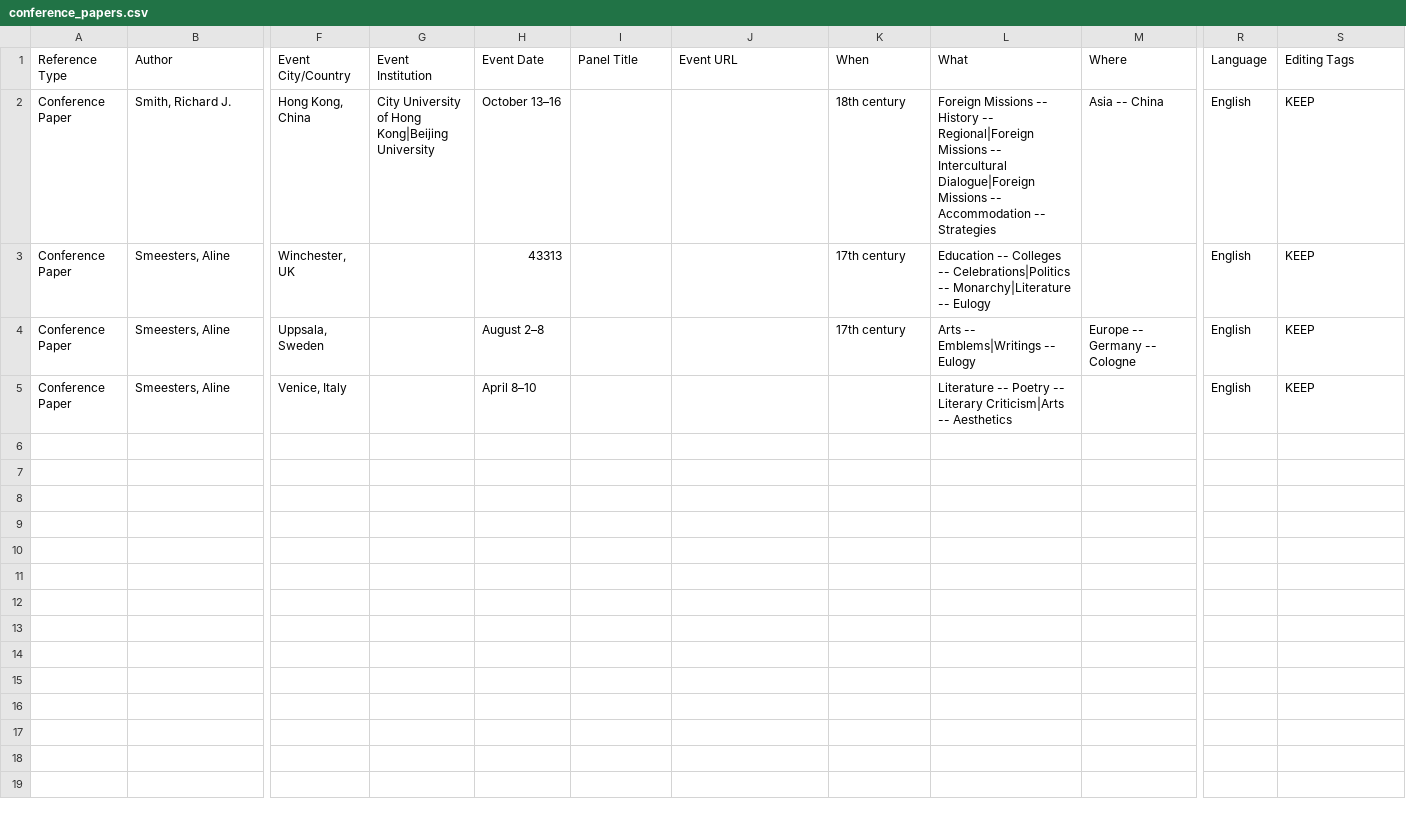
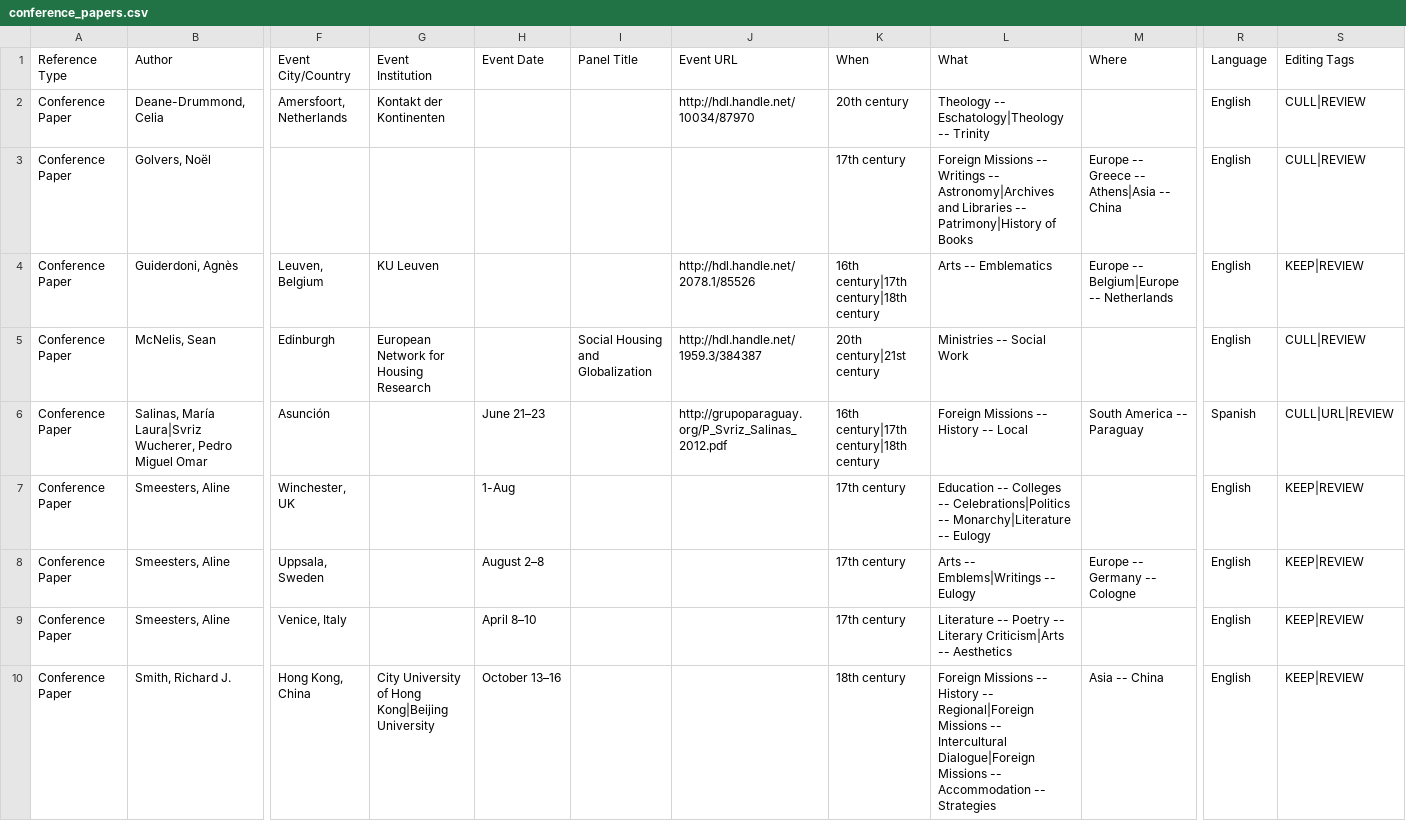
Before and after one commit to BCDigSchol/jesuit-bibliography, a CSV file: db/imports/conference_papers.csv, drawn as a sheet; only a part is shown, gaps mark what is left out; removed rows and columns are numbered as before the commit, all else as after; rows hold the shown columns only; the diff names each change by its address in the sheet, - before the commit and + after, or states it on an @@ line.

```diff
--- a/db/imports/conference_papers.csv
+++ b/db/imports/conference_papers.csv
-row 2: Conference Paper | Smith, Richard J. | Hong Kong, China | City University of Hong Kong|Beijing University | October 13–16 |  |  | 18th century | Foreign Missions -- History -- Regional|Foreign Missions -- Intercultural Dialogue|Foreign Missions -- Accommodation -- Strategies | Asia -- China | English | KEEP
+row 2: Conference Paper | Deane-Drummond, Celia | Amersfoort, Netherlands | Kontakt der Kontinenten |  |  | http://hdl.handle.net/10034/87970 | 20th century | Theology -- Eschatology|Theology -- Trinity |  | English | CULL|REVIEW
+row 3: Conference Paper | Golvers, Noël |  |  |  |  |  | 17th century | Foreign Missions -- Writings -- Astronomy|Archives and Libraries -- Patrimony|History of Books | Europe -- Greece -- Athens|Asia -- China | English | CULL|REVIEW
+row 4: Conference Paper | Guiderdoni, Agnès | Leuven, Belgium | KU Leuven |  |  | http://hdl.handle.net/2078.1/85526 | 16th century|17th century|18th century | Arts -- Emblematics | Europe -- Belgium|Europe -- Netherlands | English | KEEP|REVIEW
+row 5: Conference Paper | McNelis, Sean | Edinburgh | European Network for Housing Research |  | Social Housing and Globalization | http://hdl.handle.net/1959.3/384387 | 20th century|21st century | Ministries -- Social Work |  | English | CULL|REVIEW
+row 6: Conference Paper | Salinas, María Laura|Svriz Wucherer, Pedro Miguel Omar | Asunción |  | June 21–23 |  | http://grupoparaguay.org/P_Svriz_Salinas_2012.pdf | 16th century|17th century|18th century | Foreign Missions -- History -- Local | South America -- Paraguay | Spanish | CULL|URL|REVIEW
-H7 (Event Date): 43313
+H7 (Event Date): 1-Aug
-S7:S9 (Editing Tags): KEEP
+S7:S9 (Editing Tags): KEEP|REVIEW
-K9 (When): (empty)
+K9 (When): 17th century
+row 10: Conference Paper | Smith, Richard J. | Hong Kong, China | City University of Hong Kong|Beijing University | October 13–16 |  |  | 18th century | Foreign Missions -- History -- Regional|Foreign Missions -- Intercultural Dialogue|Foreign Missions -- Accommodation -- Strategies | Asia -- China | English | KEEP|REVIEW
```
Also changed, not shown: db/imports/book_reviews.csv, db/imports/multimedia.csv, 4 other files.
